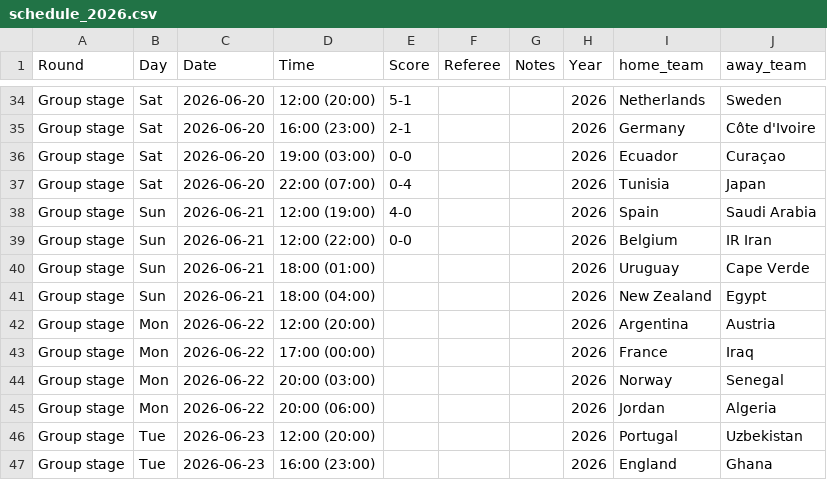
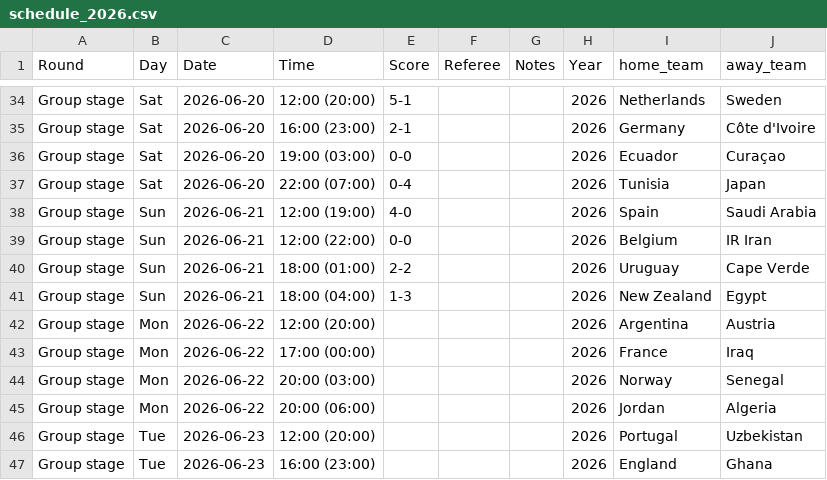
Before and after one commit to victornguyen7/WC-2026-Championship-prediction, a CSV file: schedule_2026.csv, drawn as a sheet; only a part is shown, gaps mark what is left out.

```diff
--- a/schedule_2026.csv
+++ b/schedule_2026.csv
@@ -39,4 +39,4 @@ Group stage,Sun,2026-06-21,12:00 (19:00),4-0,,,2026,Spain,Saudi Arabia
 Group stage,Sun,2026-06-21,12:00 (22:00),0-0,,,2026,Belgium,IR Iran
-Group stage,Sun,2026-06-21,18:00 (01:00),,,,2026,Uruguay,Cape Verde
-Group stage,Sun,2026-06-21,18:00 (04:00),,,,2026,New Zealand,Egypt
+Group stage,Sun,2026-06-21,18:00 (01:00),2-2,,,2026,Uruguay,Cape Verde
+Group stage,Sun,2026-06-21,18:00 (04:00),1-3,,,2026,New Zealand,Egypt
 Group stage,Mon,2026-06-22,12:00 (20:00),,,,2026,Argentina,Austria
```
Also changed, not shown: 1 other file.
